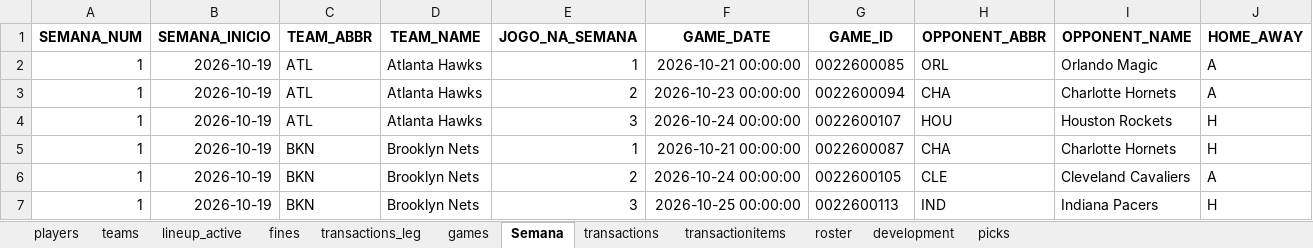
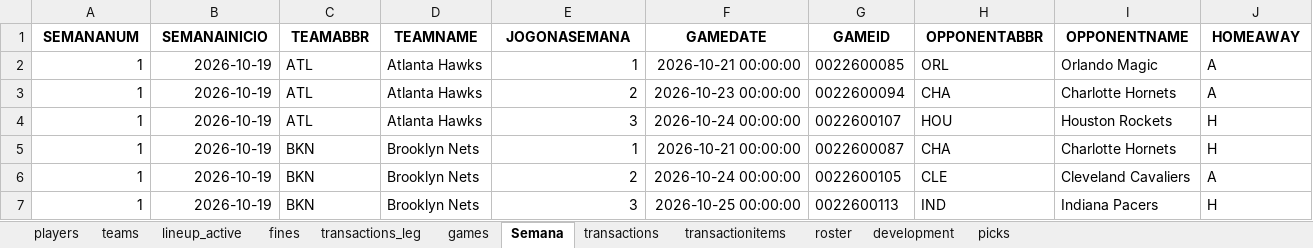
Before and after one commit to filipebrito23/Fantasy-unificado, an Excel workbook: roster.xlsx, sheet Semana, drawn as a sheet; only a part is shown; values as stored, in another font and other column widths than the file's, no borders; the diff names each change by its address in the sheet, - before the commit and + after, or states it on an @@ line.

Commit message:
cale

```diff
--- a/roster.xlsx (sheet Semana)
+++ b/roster.xlsx (sheet Semana)
-A1: SEMANA_NUM
+A1: SEMANANUM
-B1: SEMANA_INICIO
+B1: SEMANAINICIO
-C1: TEAM_ABBR
+C1: TEAMABBR
-D1: TEAM_NAME
+D1: TEAMNAME
-E1: JOGO_NA_SEMANA
+E1: JOGONASEMANA
-F1: GAME_DATE
+F1: GAMEDATE
-G1: GAME_ID
+G1: GAMEID
-H1: OPPONENT_ABBR
+H1: OPPONENTABBR
-I1: OPPONENT_NAME
+I1: OPPONENTNAME
-J1: HOME_AWAY
+J1: HOMEAWAY
```
